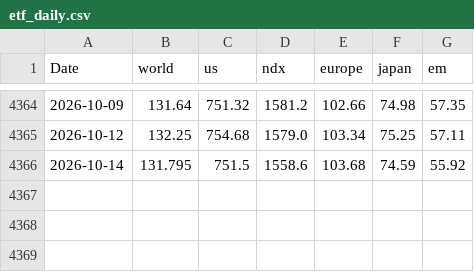
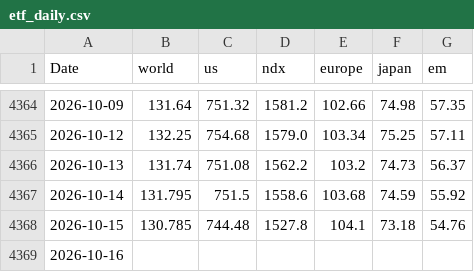
Before and after one commit to vkrtti/signal500cld, a CSV file: research_data/etf_daily.csv, drawn as a sheet; only a part is shown, gaps mark what is left out; the diff names each change by its address in the sheet, - before the commit and + after, or states it on an @@ line.

```diff
--- a/research_data/etf_daily.csv
+++ b/research_data/etf_daily.csv
+row 4366: 2026-10-13 | 131.74 | 751.08 | 1562.2 | 103.2 | 74.73 | 56.37
+row 4368: 2026-10-15 | 130.785 | 744.48 | 1527.8 | 104.1 | 73.18 | 54.76
+row 4369: 2026-10-16
```
Also changed, not shown: 28 other files.
